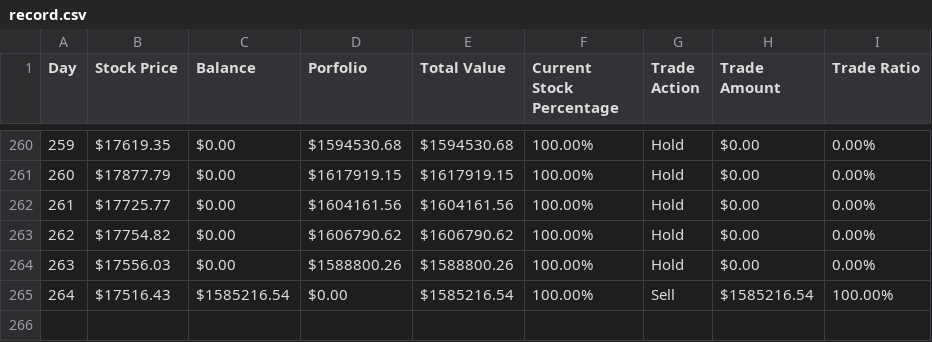
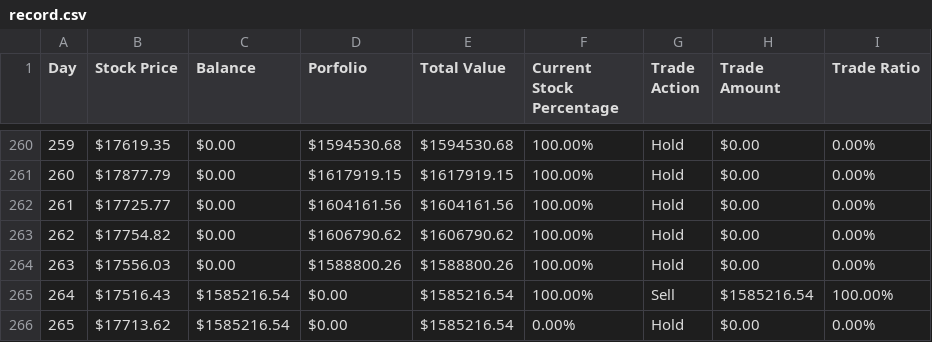
Before and after one commit to DonLeeFK/NasdaqTrading, a CSV file: result/record.csv, drawn as a sheet; only a part is shown, gaps mark what is left out.

```diff
--- a/result/record.csv
+++ b/result/record.csv
@@ -265 +265,2 @@ Day,Stock Price,Balance,Porfolio,Total Value,Current Stock Percentage,Trade Acti
 264,$17516.43,$1585216.54,$0.00,$1585216.54,100.00%,Sell,$1585216.54,100.00%
+265,$17713.62,$1585216.54,$0.00,$1585216.54,0.00%,Hold,$0.00,0.00%
```
Also changed, not shown: result/result.csv, 3 other files.
